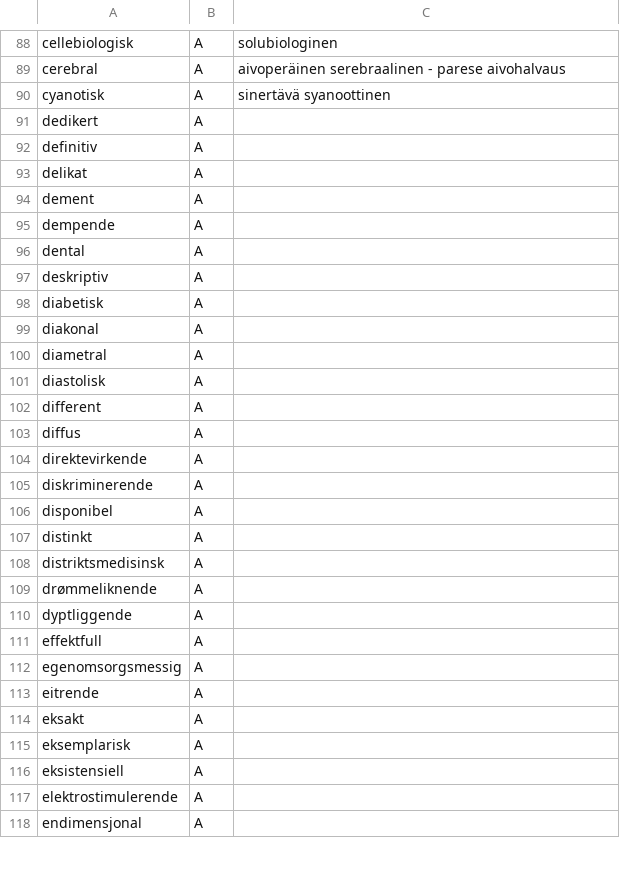
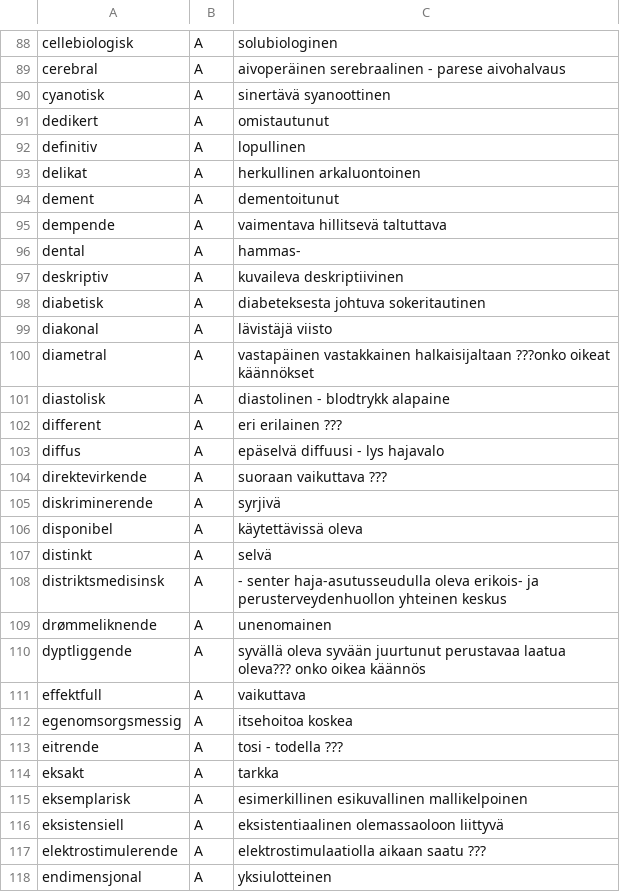
Before and after one commit to giellalt/term-sme-x-nursing, a CSV file: materiale/norsk/geriatrisk_sykepleie/geriatrisk_a_missing.csv, drawn as a sheet; only a part is shown, gaps mark what is left out; the diff covers the shown part only.

Commit message:
Lagt til finske ord og termer

```diff
--- a/materiale/norsk/geriatrisk_sykepleie/geriatrisk_a_missing.csv
+++ b/materiale/norsk/geriatrisk_sykepleie/geriatrisk_a_missing.csv
@@ -90,29 +90,29 @@ cerebral	A	aivoperäinen    serebraalinen   - parese aivohalvaus
 cyanotisk	A	sinertävä   syanoottinen
-dedikert	A	
-definitiv	A	
-delikat	A	
-dement	A	
-dempende	A	
-dental	A	
-deskriptiv	A	
-diabetisk	A	
-diakonal	A	
-diametral	A	
-diastolisk	A	
-different	A	
-diffus	A	
-direktevirkende	A	
-diskriminerende	A	
-disponibel	A	
-distinkt	A	
-distriktsmedisinsk	A	
-drømmeliknende	A	
-dyptliggende	A	
-effektfull	A	
-egenomsorgsmessig	A	
-eitrende	A	
-eksakt	A	
-eksemplarisk	A	
-eksistensiell	A	
-elektrostimulerende	A	
-endimensjonal	A	
+dedikert	A	omistautunut
+definitiv	A	lopullinen
+delikat	A	herkullinen arkaluontoinen
+dement	A	dementoitunut
+dempende	A	vaimentava  hillitsevä  taltuttava
+dental	A	hammas-
+deskriptiv	A	kuvaileva   deskriptiivinen
+diabetisk	A	diabeteksesta johtuva   sokeritautinen
+diakonal	A	lävistäjä   viisto
+diametral	A	vastapäinen vastakkainen    halkaisijaltaan ???onko oikeat käännökset
+diastolisk	A	diastolinen - blodtrykk alapaine
+different	A	eri erilainen   ???
+diffus	A	epäselvä    diffuusi    - lys hajavalo
+direktevirkende	A	suoraan vaikuttava  ???
+diskriminerende	A	syrjivä
+disponibel	A	käytettävissä oleva
+distinkt	A	selvä
+distriktsmedisinsk	A	- senter haja-asutusseudulla oleva erikois- ja perusterveydenhuollon yhteinen keskus
+drømmeliknende	A	unenomainen
+dyptliggende	A	syvällä oleva   syvään juurtunut    perustavaa laatua oleva??? onko oikea käännös
+effektfull	A	vaikuttava
+egenomsorgsmessig	A	itsehoitoa koskea
+eitrende	A	tosi -  todella ???
+eksakt	A	tarkka
+eksemplarisk	A	esimerkillinen  esikuvallinen   mallikelpoinen
+eksistensiell	A	eksistentiaalinen   olemassaoloon liittyvä
+elektrostimulerende	A	elektrostimulaatiolla aikaan saatu ???
+endimensjonal	A	yksiulotteinen
```
Also changed, not shown: 5 edited cells elsewhere in this file.
